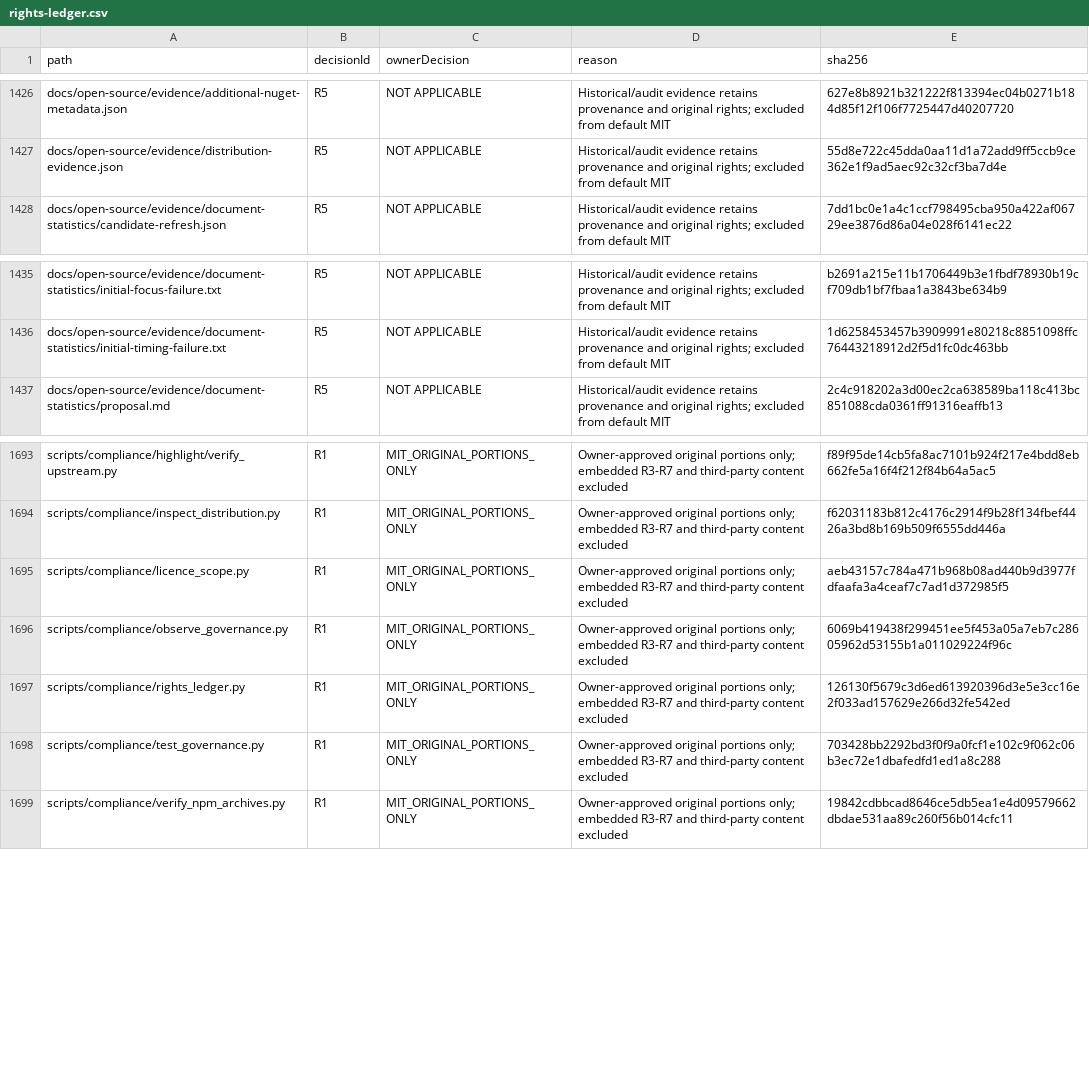
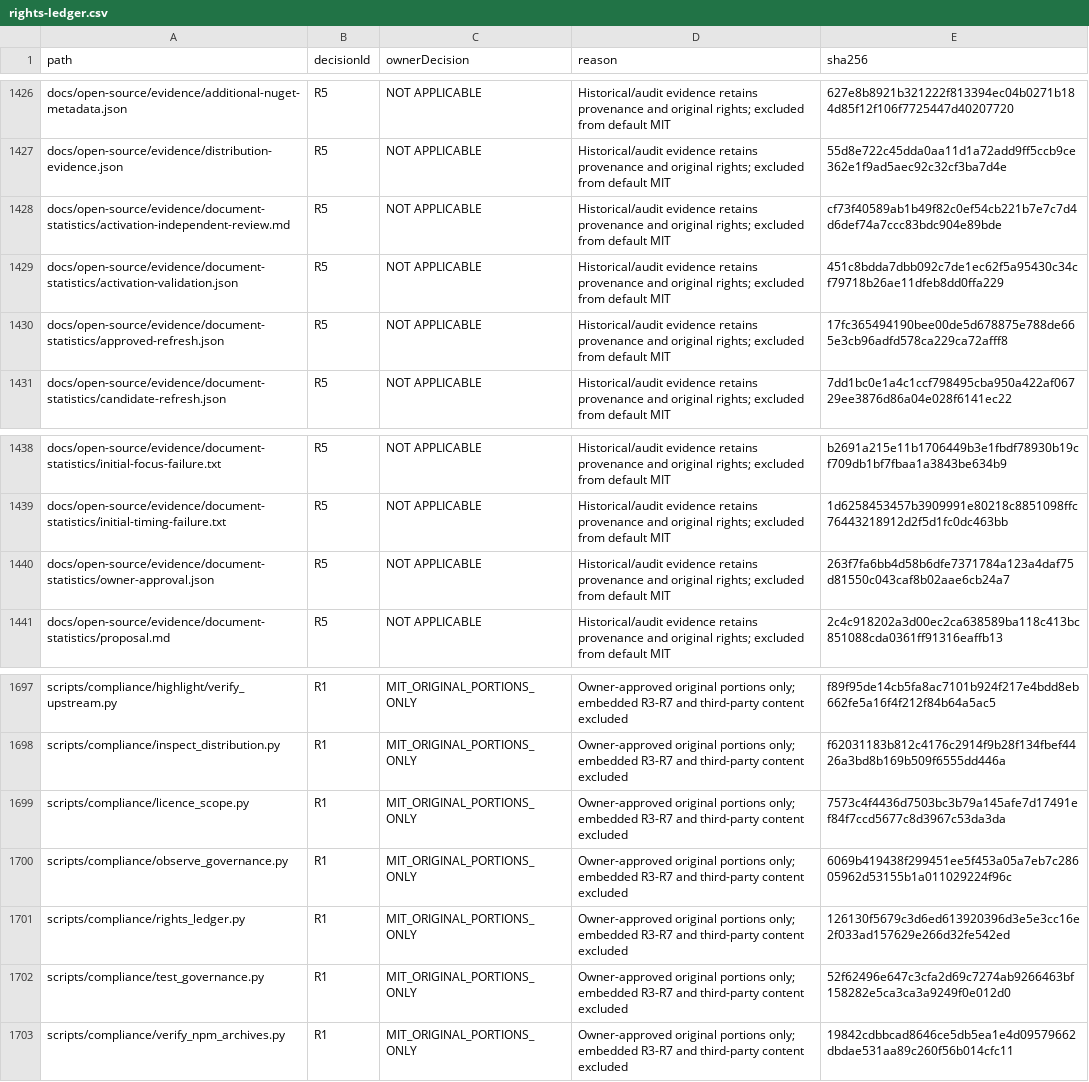
Before and after one commit to DouglasNLima/local-docs-studio, a CSV file: docs/open-source/evidence/goal62/rights-ledger.csv, drawn as a sheet; only a part is shown, gaps mark what is left out.

Commit message:
chore: activate approved document statistics provenance [skip ci]

```diff
--- a/docs/open-source/evidence/goal62/rights-ledger.csv
+++ b/docs/open-source/evidence/goal62/rights-ledger.csv
@@ -1427,2 +1427,5 @@ docs/open-source/evidence/additional-nuget-metadata.json,R5,NOT APPLICABLE,Histo
 docs/open-source/evidence/distribution-evidence.json,R5,NOT APPLICABLE,Historical/audit evidence retains provenance and original rights; excluded from default MIT,55d8e722c45dda0aa11d1a72add9ff5ccb9ce362e1f9ad5aec92c32cf3ba7d4e
+docs/open-source/evidence/document-statistics/activation-independent-review.md,R5,NOT APPLICABLE,Historical/audit evidence retains provenance and original rights; excluded from default MIT,cf73f40589ab1b49f82c0ef54cb221b7e7c7d4d6def74a7ccc83bdc904e89bde
+docs/open-source/evidence/document-statistics/activation-validation.json,R5,NOT APPLICABLE,Historical/audit evidence retains provenance and original rights; excluded from default MIT,451c8bdda7dbb092c7de1ec62f5a95430c34cf79718b26ae11dfeb8dd0ffa229
+docs/open-source/evidence/document-statistics/approved-refresh.json,R5,NOT APPLICABLE,Historical/audit evidence retains provenance and original rights; excluded from default MIT,17fc365494190bee00de5d678875e788de665e3cb96adfd578ca229ca72afff8
 docs/open-source/evidence/document-statistics/candidate-refresh.json,R5,NOT APPLICABLE,Historical/audit evidence retains provenance and original rights; excluded from default MIT,7dd1bc0e1a4c1ccf798495cba950a422af06729ee3876d86a04e028f6141ec22
@@ -1436,2 +1439,3 @@ docs/open-source/evidence/document-statistics/initial-focus-failure.txt,R5,NOT A
 docs/open-source/evidence/document-statistics/initial-timing-failure.txt,R5,NOT APPLICABLE,Historical/audit evidence retains provenance and original rights; excluded from default MIT,1d6258453457b3909991e80218c8851098ffc76443218912d2f5d1fc0dc463bb
+docs/open-source/evidence/document-statistics/owner-approval.json,R5,NOT APPLICABLE,Historical/audit evidence retains provenance and original rights; excluded from default MIT,263f7fa6bb4d58b6dfe7371784a123a4daf75d81550c043caf8b02aae6cb24a7
 docs/open-source/evidence/document-statistics/proposal.md,R5,NOT APPLICABLE,Historical/audit evidence retains provenance and original rights; excluded from default MIT,2c4c918202a3d00ec2ca638589ba118c413bc851088cda0361ff91316eaffb13
@@ -1694,6 +1698,6 @@ scripts/compliance/highlight/verify_upstream.py,R1,MIT_ORIGINAL_PORTIONS_ONLY,Ow
 scripts/compliance/inspect_distribution.py,R1,MIT_ORIGINAL_PORTIONS_ONLY,Owner-approved original portions only; embedded R3-R7 and third-party content excluded,f62031183b812c4176c2914f9b28f134fbef4426a3bd8b169b509f6555dd446a
-scripts/compliance/licence_scope.py,R1,MIT_ORIGINAL_PORTIONS_ONLY,Owner-approved original portions only; embedded R3-R7 and third-party content excluded,aeb43157c784a471b968b08ad440b9d3977fdfaafa3a4ceaf7c7ad1d372985f5
+scripts/compliance/licence_scope.py,R1,MIT_ORIGINAL_PORTIONS_ONLY,Owner-approved original portions only; embedded R3-R7 and third-party content excluded,7573c4f4436d7503bc3b79a145afe7d17491ef84f7ccd5677c8d3967c53da3da
 scripts/compliance/observe_governance.py,R1,MIT_ORIGINAL_PORTIONS_ONLY,Owner-approved original portions only; embedded R3-R7 and third-party content excluded,6069b419438f299451ee5f453a05a7eb7c28605962d53155b1a011029224f96c
 scripts/compliance/rights_ledger.py,R1,MIT_ORIGINAL_PORTIONS_ONLY,Owner-approved original portions only; embedded R3-R7 and third-party content excluded,126130f5679c3d6ed613920396d3e5e3cc16e2f033ad157629e266d32fe542ed
-scripts/compliance/test_governance.py,R1,MIT_ORIGINAL_PORTIONS_ONLY,Owner-approved original portions only; embedded R3-R7 and third-party content excluded,703428bb2292bd3f0f9a0fcf1e102c9f062c06b3ec72e1dbafedfd1ed1a8c288
+scripts/compliance/test_governance.py,R1,MIT_ORIGINAL_PORTIONS_ONLY,Owner-approved original portions only; embedded R3-R7 and third-party content excluded,52f62496e647c3cfa2d69c7274ab9266463bf158282e5ca3ca3a9249f0e012d0
 scripts/compliance/verify_npm_archives.py,R1,MIT_ORIGINAL_PORTIONS_ONLY,Owner-approved original portions only; embedded R3-R7 and third-party content excluded,19842cdbbcad8646ce5db5ea1e4d09579662dbdae531aa89c260f56b014cfc11
```
Also changed, not shown: 6 other files.
